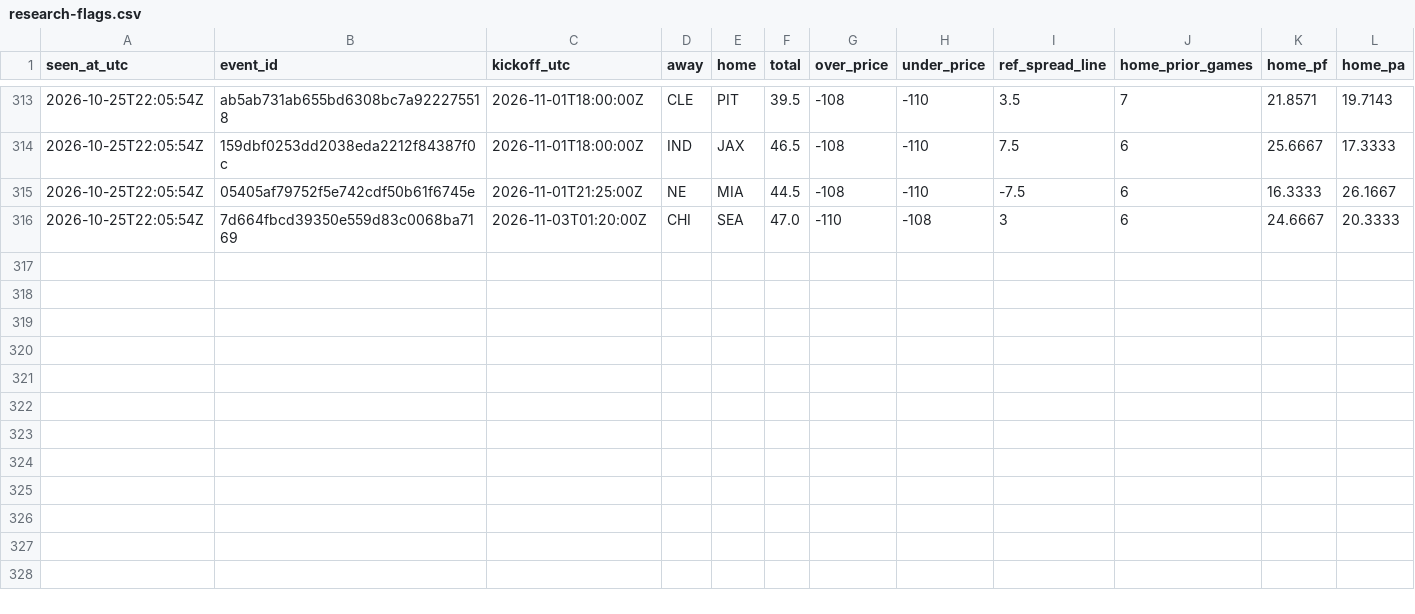
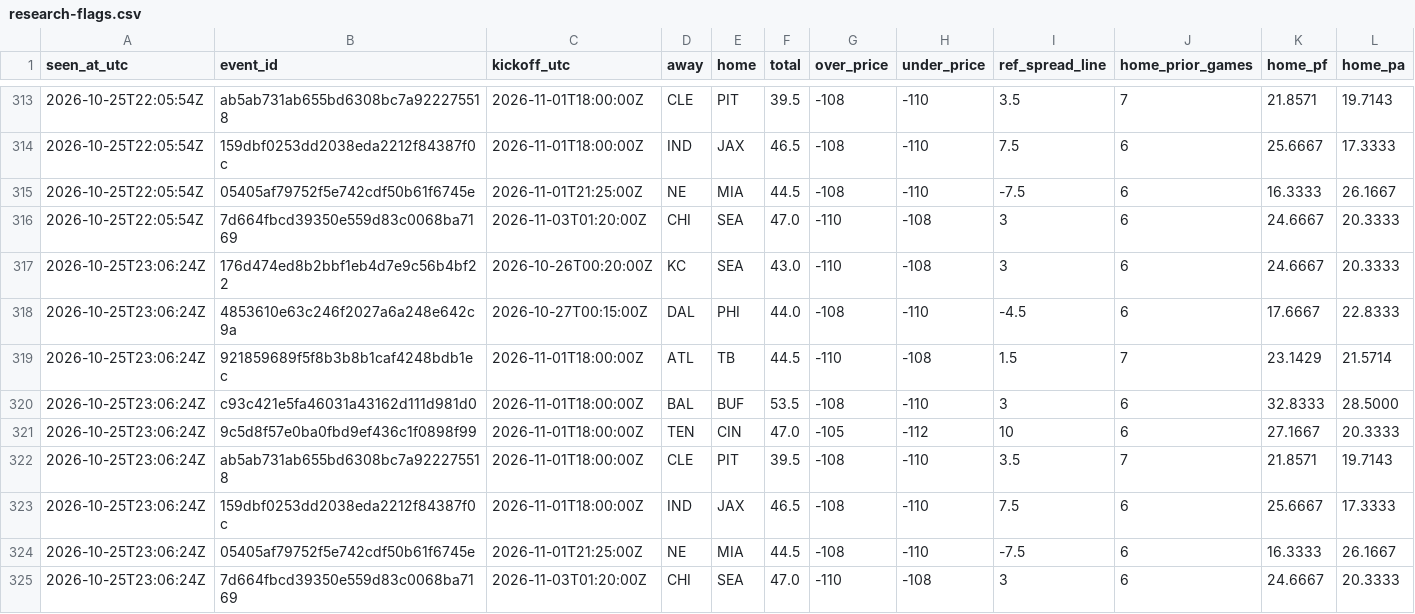
Before and after one commit to James72766/nfl-47-tracker, a CSV file: data/research-flags.csv, drawn as a sheet; only a part is shown, gaps mark what is left out; rows hold the shown columns only; the diff names each change by its address in the sheet, - before the commit and + after, or states it on an @@ line.

```diff
--- a/data/research-flags.csv
+++ b/data/research-flags.csv
+row 317: 2026-10-25T23:06:24Z | 176d474ed8b2bbf1eb4d7e9c56b4bf22 | 2026-10-26T00:20:00Z | KC | SEA | 43.0 | -110 | -108 | 3 | 6 | 24.6667 | 20.3333
+row 318: 2026-10-25T23:06:24Z | 4853610e63c246f2027a6a248e642c9a | 2026-10-27T00:15:00Z | DAL | PHI | 44.0 | -108 | -110 | -4.5 | 6 | 17.6667 | 22.8333
+row 319: 2026-10-25T23:06:24Z | 921859689f5f8b3b8b1caf4248bdb1ec | 2026-11-01T18:00:00Z | ATL | TB | 44.5 | -110 | -108 | 1.5 | 7 | 23.1429 | 21.5714
+row 320: 2026-10-25T23:06:24Z | c93c421e5fa46031a43162d111d981d0 | 2026-11-01T18:00:00Z | BAL | BUF | 53.5 | -108 | -110 | 3 | 6 | 32.8333 | 28.5000
+row 321: 2026-10-25T23:06:24Z | 9c5d8f57e0ba0fbd9ef436c1f0898f99 | 2026-11-01T18:00:00Z | TEN | CIN | 47.0 | -105 | -112 | 10 | 6 | 27.1667 | 20.3333
+row 322: 2026-10-25T23:06:24Z | ab5ab731ab655bd6308bc7a922275518 | 2026-11-01T18:00:00Z | CLE | PIT | 39.5 | -108 | -110 | 3.5 | 7 | 21.8571 | 19.7143
+row 323: 2026-10-25T23:06:24Z | 159dbf0253dd2038eda2212f84387f0c | 2026-11-01T18:00:00Z | IND | JAX | 46.5 | -108 | -110 | 7.5 | 6 | 25.6667 | 17.3333
+row 324: 2026-10-25T23:06:24Z | 05405af79752f5e742cdf50b61f6745e | 2026-11-01T21:25:00Z | NE | MIA | 44.5 | -108 | -110 | -7.5 | 6 | 16.3333 | 26.1667
+row 325: 2026-10-25T23:06:24Z | 7d664fbcd39350e559d83c0068ba7169 | 2026-11-03T01:20:00Z | CHI | SEA | 47.0 | -110 | -108 | 3 | 6 | 24.6667 | 20.3333
```
Also changed, not shown: data/betmgm-lines.csv, data/robot-runs.csv, 1 other file.
